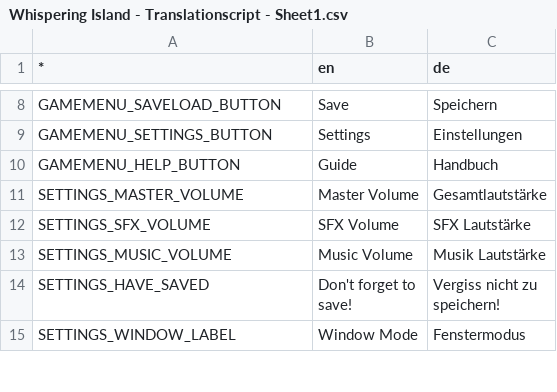
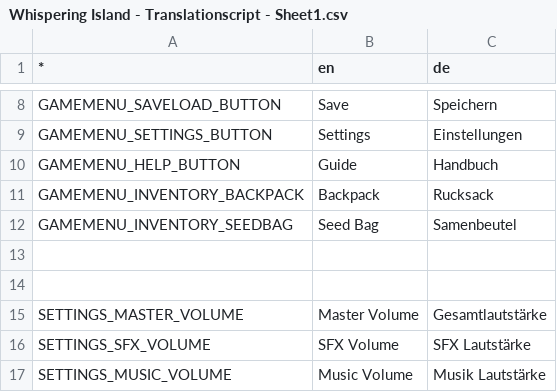
Before and after one commit to LSXAC/Whispering_Island, a CSV file: Whispering Life Data/Localization/Whispering Island - Translationscript - Sheet1.csv, drawn as a sheet; only a part is shown, gaps mark what is left out; the shorter side is filled out with more unchanged rows; the diff names each change by its address in the sheet, - before the commit and + after, or states it on an @@ line.

Commit message:
feat: Hover over inventory buttons for Backpack and Seed Bag with translation support

```diff
--- a/Whispering Life Data/Localization/Whispering Island - Translationscript - Sheet1.csv
+++ b/Whispering Life Data/Localization/Whispering Island - Translationscript - Sheet1.csv
+row 11: GAMEMENU_INVENTORY_BACKPACK | Backpack | Rucksack
+row 12: GAMEMENU_INVENTORY_SEEDBAG | Seed Bag | Samenbeutel
+row 13: (empty)
+row 14: (empty)
```
Also changed, not shown: 4 other files.
